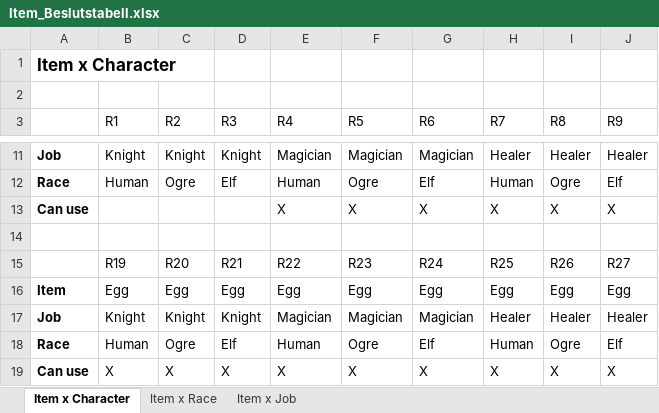
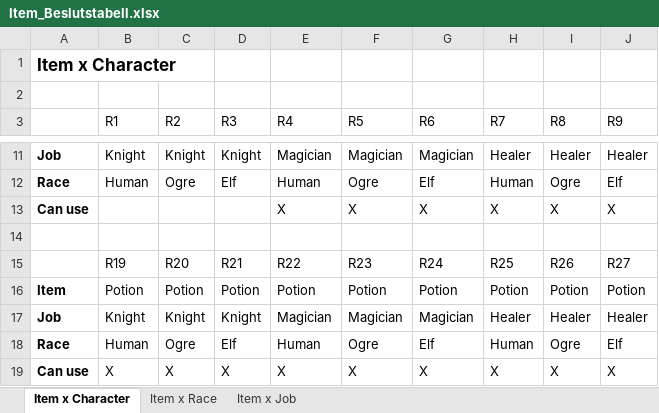
Before and after one commit to jonjuselius/INTE-spelet, an Excel workbook: documents/Item_Beslutstabell.xlsx, sheet Item x Character, drawn as a sheet; only a part is shown, gaps mark what is left out; values as stored, in another font and other column widths than the file's, no borders; table styles not drawn; removed rows and columns are numbered as before the commit, all else as after; the diff names each change by its address in the sheet, - before the commit and + after, or states it on an @@ line.

```diff
--- a/documents/Item_Beslutstabell.xlsx (sheet Item x Character)
+++ b/documents/Item_Beslutstabell.xlsx (sheet Item x Character)
-row 16: Item | Egg | Egg | Egg | Egg | Egg | Egg | Egg | Egg | Egg
+row 16: Item | Potion | Potion | Potion | Potion | Potion | Potion | Potion | Potion | Potion
```
Also changed, not shown: 11 other files.
